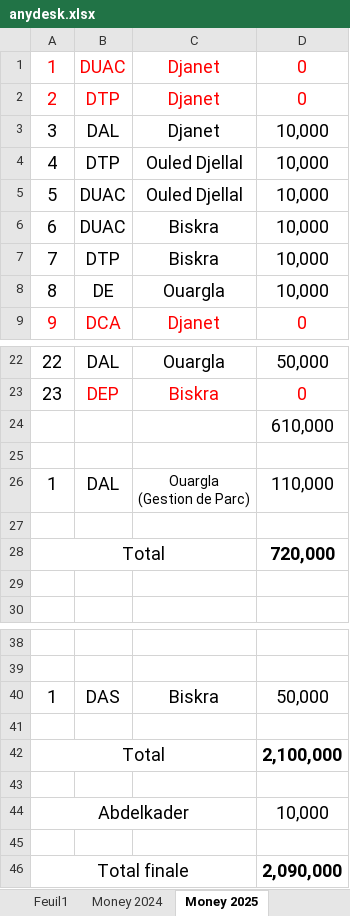
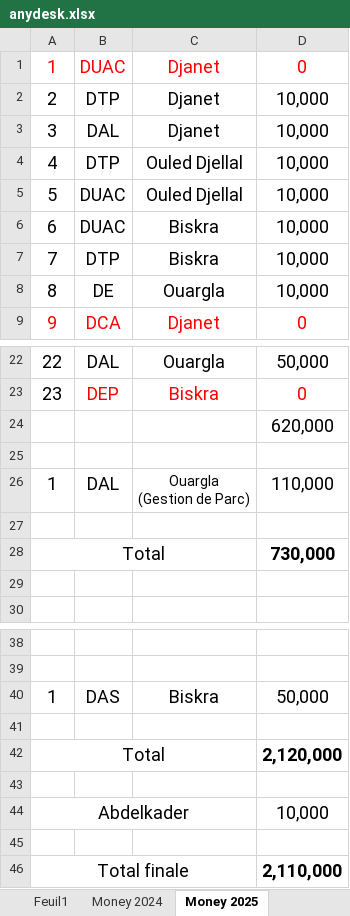
Before and after one commit to iatarien/LGCE, an Excel workbook: anydesk.xlsx, sheet Money 2025, drawn as a sheet; only a part is shown, gaps mark what is left out; values as stored, in another font and other column widths than the file's, no borders; the diff names each change by its address in the sheet, - before the commit and + after, or states it on an @@ line.

```diff
--- a/anydesk.xlsx (sheet Money 2025)
+++ b/anydesk.xlsx (sheet Money 2025)
-A2:D2 text colour: #FF0000
+A2:D2 text colour: black
-D2: 0
+D2: 10,000
-D24: 610,000
+D24: 620,000
-D28: 720,000
+D28: 730,000
-D42: 2,100,000
+D42: 2,120,000
-D46: 2,090,000
+D46: 2,110,000
```
Also changed, not shown: sheet Sheet1.
